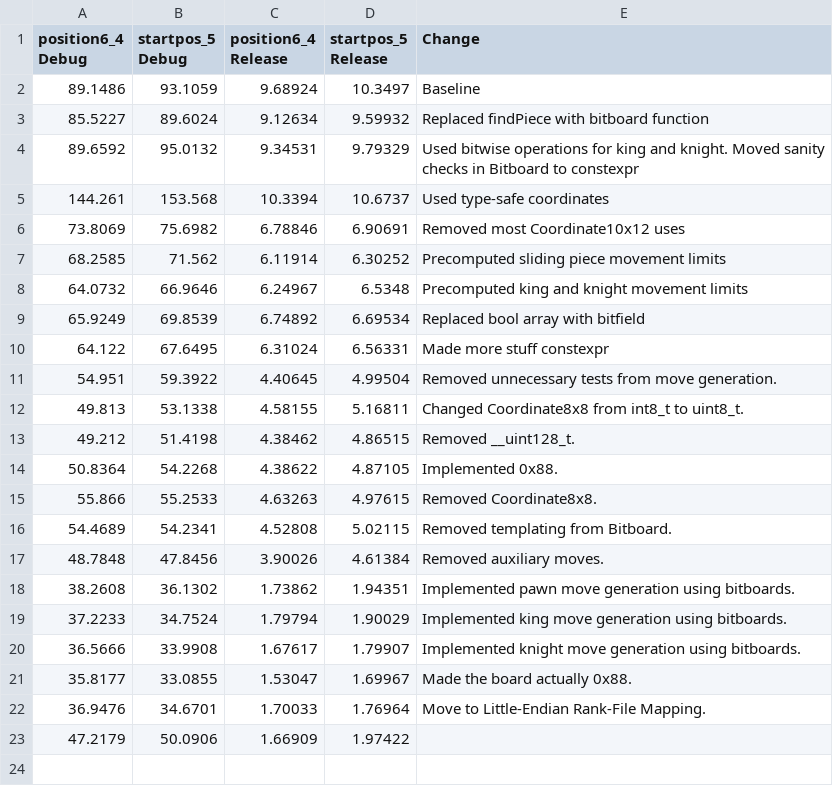
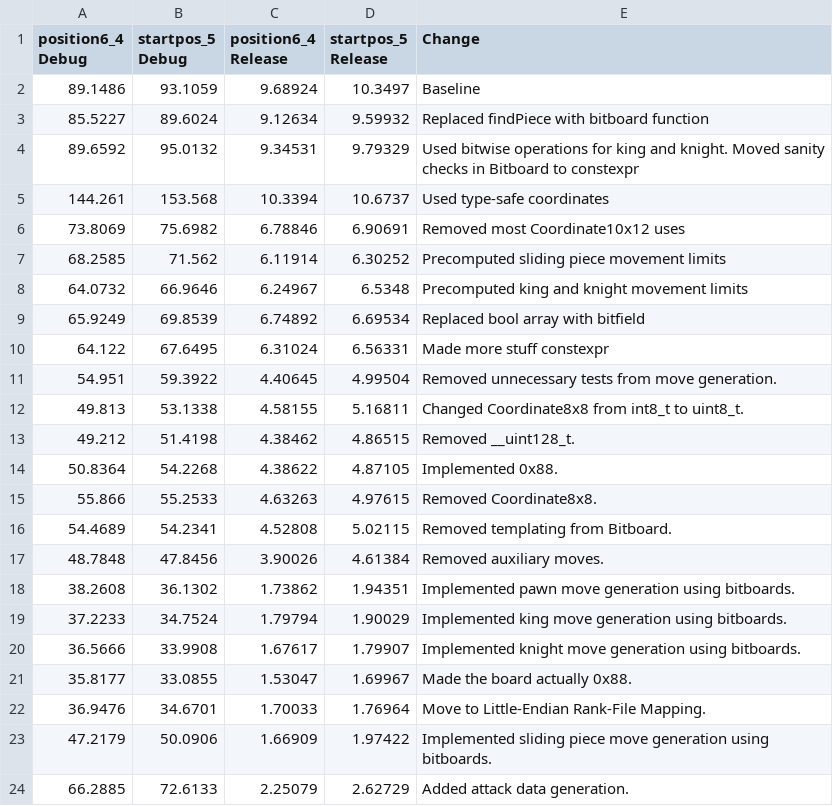
Before and after one commit to Robotino04/Thera-Engine, a CSV file: PerformanceStats.csv, drawn as a sheet.

Commit message:
Added performance statistics.

```diff
--- a/PerformanceStats.csv
+++ b/PerformanceStats.csv
@@ -22,2 +22,3 @@ position6_4 Debug;  startpos_5 Debug;   position6_4 Release;    startpos_5 Relea
 36.9476;            34.6701;            1.70033;                1.76964;            Move to Little-Endian Rank-File Mapping.
-47.2179;            50.0906;            1.66909;                1.97422;
+47.2179;            50.0906;            1.66909;                1.97422;            Implemented sliding piece move generation using bitboards.
+66.2885;            72.6133;            2.25079;                2.62729;            Added attack data generation.
```
